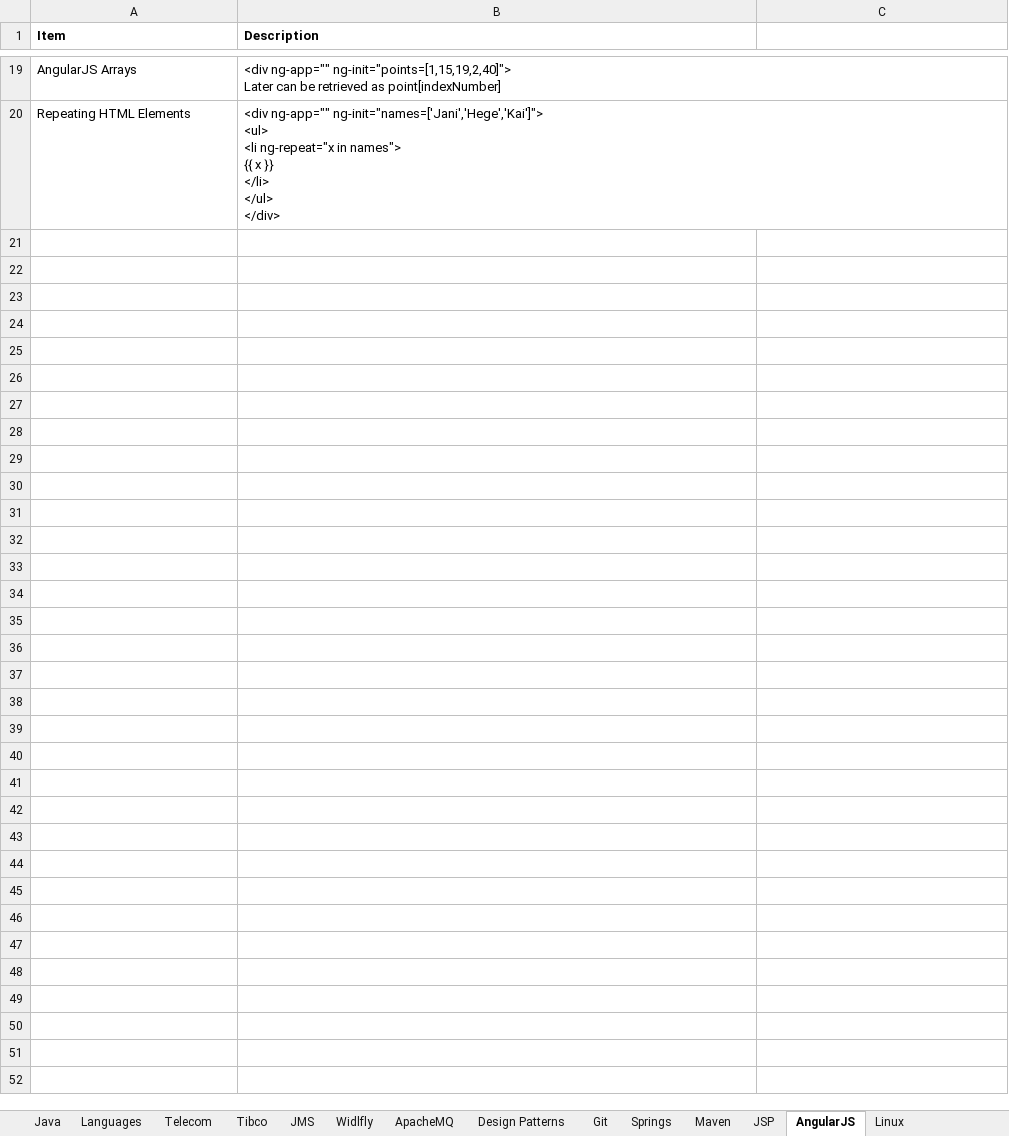
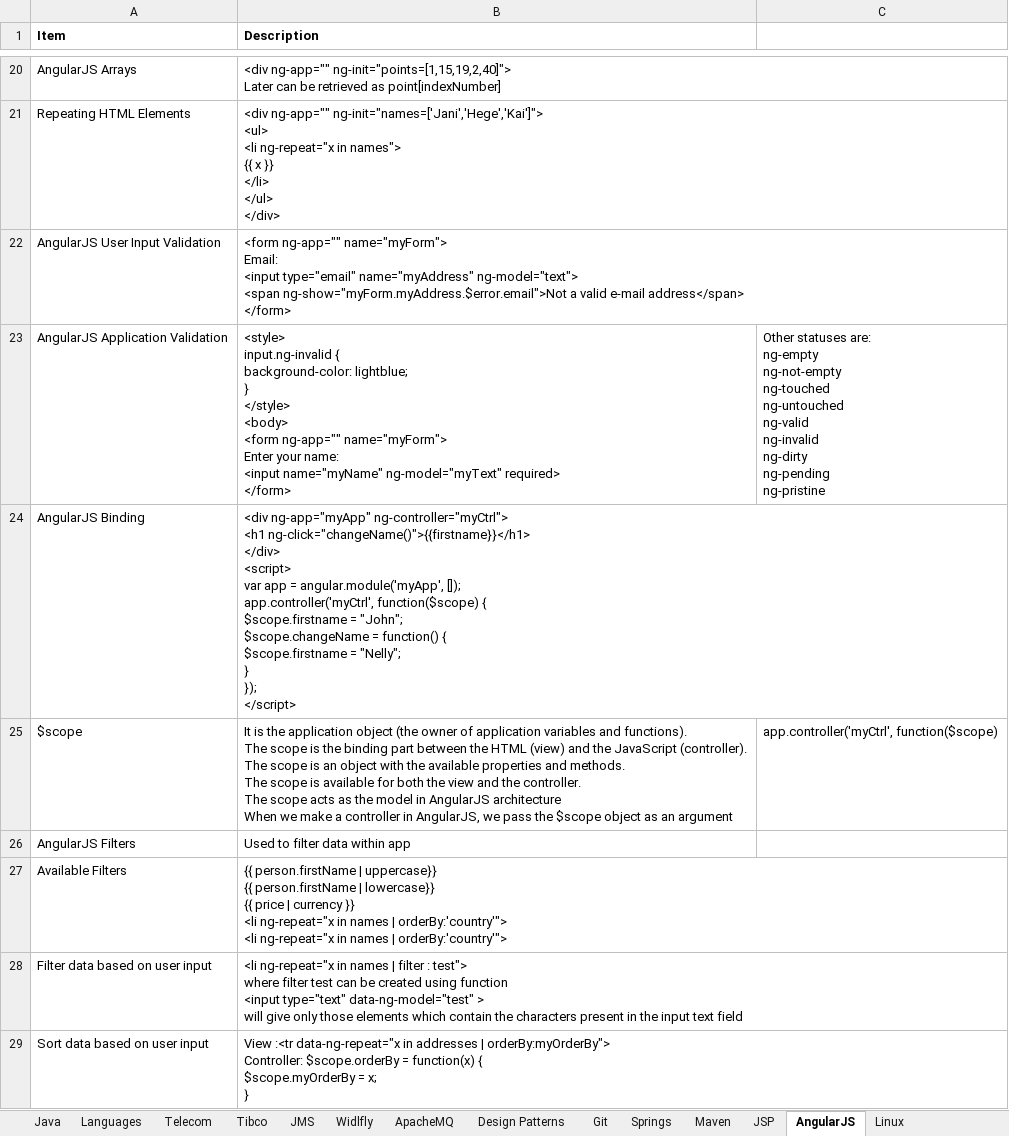
Before and after one commit to anshulsood2006/ArCommon, an Excel workbook: documents/knowledge.xlsx, sheet AngularJS, drawn as a sheet; only a part is shown, gaps mark what is left out; values as stored, in another font and other column widths than the file's, no borders; ↵ is a line break in a cell; the diff covers the shown part only; the diff names each change by its address in the sheet, - before the commit and + after, or states it on an @@ line.

Commit message:
More on AngularJS

```diff
--- a/documents/knowledge.xlsx (sheet AngularJS)
+++ b/documents/knowledge.xlsx (sheet AngularJS)
+row 22: AngularJS User Input Validation | <form ng-app="" name="myForm"> ↵ Email: ↵ <input type="email" name="myAddress" ng-model="text"> ↵ <span ng-show="myForm.myAddress.$error.email">Not a valid e-mail address</span> ↵ </form>
+row 23: AngularJS Application Validation | <style> ↵ input.ng-invalid { ↵ background-color: lightblue; ↵ } ↵ </style> ↵ <body> ↵ <form ng-app="" name="myForm"> ↵ Enter your name: ↵ <input name="myName" ng-model="myText" required> ↵ </form> | Other statuses are: ↵ ng-empty ↵ ng-not-empty ↵ ng-touched ↵ ng-untouched ↵ ng-valid ↵ ng-invalid ↵ ng-dirty ↵ ng-pending ↵ ng-pristine
+row 24: AngularJS Binding | <div ng-app="myApp" ng-controller="myCtrl"> ↵ <h1 ng-click="changeName()">{{firstname}}</h1> ↵ </div> ↵ <script> ↵ var app = angular.module('myApp', []); ↵ app.controller('myCtrl', function($scope) { ↵ $scope.firstname = "John"; ↵ $scope.changeName = function() { ↵ $scope.firstname = "Nelly"; ↵ } ↵ }); ↵ </script>
+row 25: $scope | It is the application object (the owner of application variables and functions). ↵ The scope is the binding part between the HTML (view) and the JavaScript (controller). ↵ The scope is an object with the available properties and methods. ↵ The scope is available for both the view and the controller. ↵ The scope acts as the model in AngularJS architecture ↵ When we make a controller in AngularJS, we pass the $scope object as an argument | app.controller('myCtrl', function($scope)
+row 26: AngularJS Filters | Used to filter data within app
+row 27: Available Filters | {{ person.firstName | uppercase}} ↵ {{ person.firstName | lowercase}} ↵ {{ price | currency }} ↵ <li ng-repeat="x in names | orderBy:'country'"> ↵ <li ng-repeat="x in names | orderBy:'country'">
+row 28: Filter data based on user input | <li ng-repeat="x in names | filter : test"> ↵ where filter test can be created using function ↵ <input type="text" data-ng-model="test" > ↵ will give only those elements which contain the characters present in the input text field
+row 29: Sort data based on user input | View :<tr data-ng-repeat="x in addresses | orderBy:myOrderBy"> ↵ Controller: $scope.orderBy = function(x) { ↵ $scope.myOrderBy = x; ↵ }
```
Also changed, not shown: 9 added rows and 1 edited cell elsewhere in this sheet, 5 other files.
